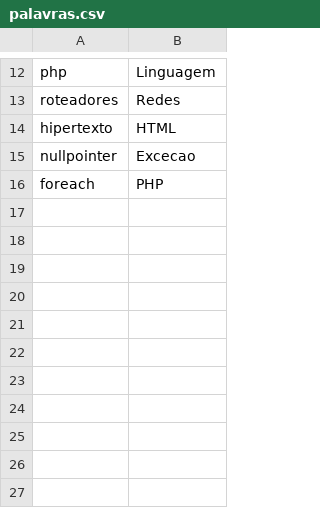
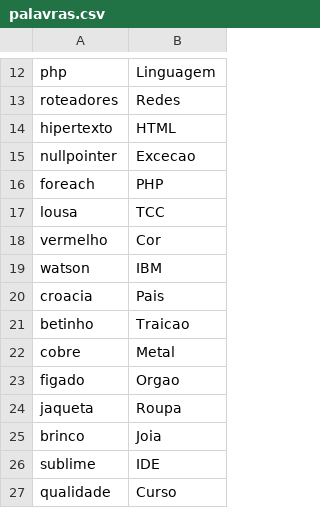
Before and after one commit to Francisco-Silva2002/Jogo_Forca, a CSV file: palavras.csv, drawn as a sheet; only a part is shown, gaps mark what is left out; the diff names each change by its address in the sheet, - before the commit and + after, or states it on an @@ line.

```diff
--- a/palavras.csv
+++ b/palavras.csv
+row 17: lousa | TCC
+row 18: vermelho | Cor
+row 19: watson | IBM
+row 20: croacia | Pais
+row 21: betinho | Traicao
+row 22: cobre | Metal
+row 23: figado | Orgao
+row 24: jaqueta | Roupa
+row 25: brinco | Joia
+row 26: sublime | IDE
+row 27: qualidade | Curso
```
Also changed, not shown: 9 other files.
